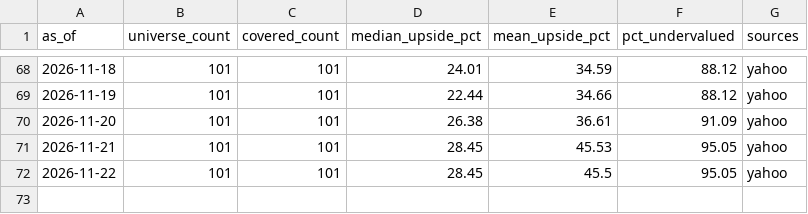
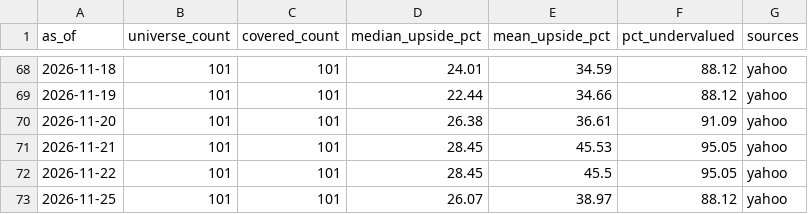
Before and after one commit to weiting1226/stock, a CSV file: docs/data/valuation/ndx100_valuation_history.csv, drawn as a sheet; only a part is shown, gaps mark what is left out; the diff names each change by its address in the sheet, - before the commit and + after, or states it on an @@ line.

```diff
--- a/docs/data/valuation/ndx100_valuation_history.csv
+++ b/docs/data/valuation/ndx100_valuation_history.csv
+row 73: 2026-11-25 | 101 | 101 | 26.07 | 38.97 | 88.12 | yahoo
```
Also changed, not shown: docs/data/valuation/valuation_history.csv, 7 other files.
